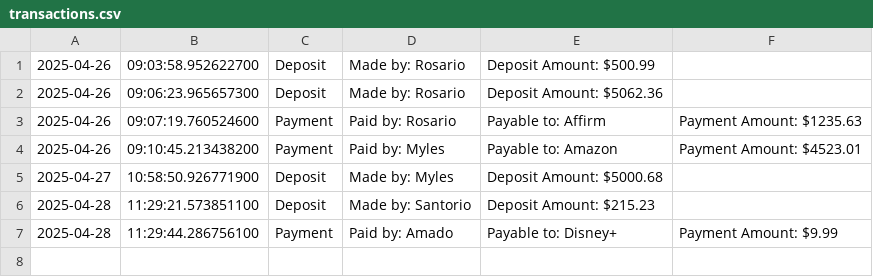
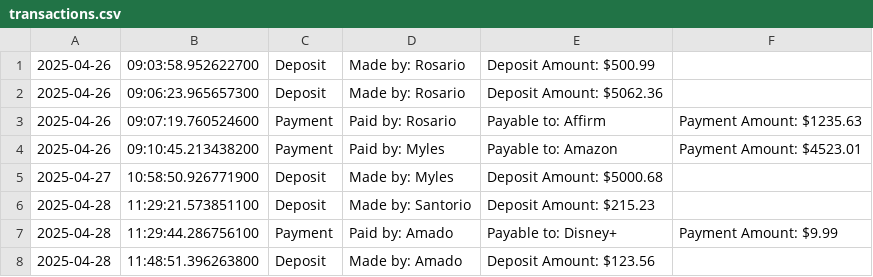
Before and after one commit to rosario-mc/accounting-ledger-app, a CSV file: src/main/resources/transactions.csv (was transactions.csv), drawn as a sheet; the diff names each change by its address in the sheet, - before the commit and + after, or states it on an @@ line.

```diff
--- a/transactions.csv
+++ b/src/main/resources/transactions.csv
+row 8: 2025-04-28 | 11:48:51.396263800 | Deposit | Made by: Amado | Deposit Amount: $123.56
```
Also changed, not shown: 1 other file.
